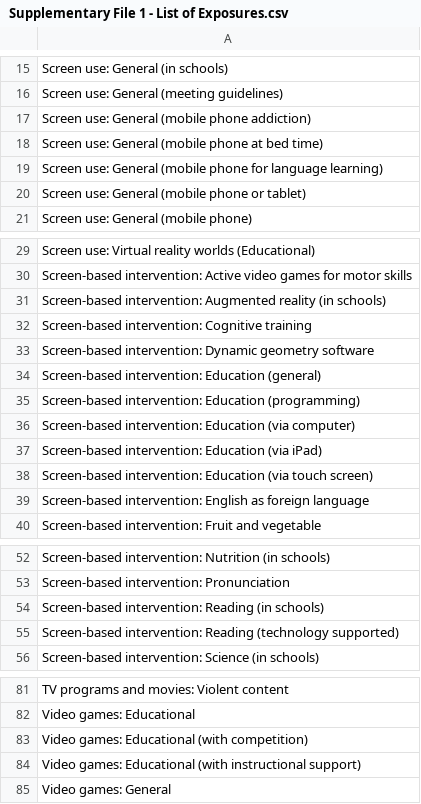
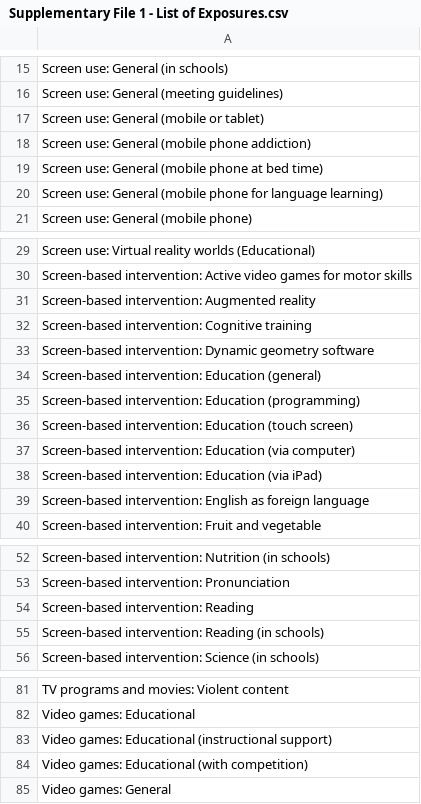
Before and after one commit to Motivation-and-Behaviour/screen_umbrella, a CSV file: supplementary_files/Supplementary File 1 - List of Exposures.csv, drawn as a sheet; only a part is shown, gaps mark what is left out; the diff covers the shown part only.

```diff
--- a/supplementary_files/Supplementary File 1 - List of Exposures.csv
+++ b/supplementary_files/Supplementary File 1 - List of Exposures.csv
@@ -16,2 +16,3 @@ Screen use: General (in schools)
 Screen use: General (meeting guidelines)
+Screen use: General (mobile or tablet)
 Screen use: General (mobile phone addiction)
@@ -19,3 +20,2 @@ Screen use: General (mobile phone at bed time)
 Screen use: General (mobile phone for language learning)
-Screen use: General (mobile phone or tablet)
 Screen use: General (mobile phone)
@@ -30,3 +30,3 @@ Screen use: Virtual reality worlds (Educational)
 Screen-based intervention: Active video games for motor skills
-Screen-based intervention: Augmented reality (in schools)
+Screen-based intervention: Augmented reality
 Screen-based intervention: Cognitive training
@@ -35,5 +35,5 @@ Screen-based intervention: Education (general)
 Screen-based intervention: Education (programming)
+Screen-based intervention: Education (touch screen)
 Screen-based intervention: Education (via computer)
 Screen-based intervention: Education (via iPad)
-Screen-based intervention: Education (via touch screen)
 Screen-based intervention: English as foreign language
@@ -53,4 +53,4 @@ Screen-based intervention: Nutrition (in schools)
 Screen-based intervention: Pronunciation
+Screen-based intervention: Reading
 Screen-based intervention: Reading (in schools)
-Screen-based intervention: Reading (technology supported)
 Screen-based intervention: Science (in schools)
@@ -82,4 +82,4 @@ TV programs and movies: Violent content
 Video games: Educational
+Video games: Educational (instructional support)
 Video games: Educational (with competition)
-Video games: Educational (with instructional support)
 Video games: General
```
Also changed, not shown: 1 edited cell elsewhere in this file, data/Effects.csv, supplementary_files/Supplementary File 6 - Complete Effects Data.csv, 14 other files.
